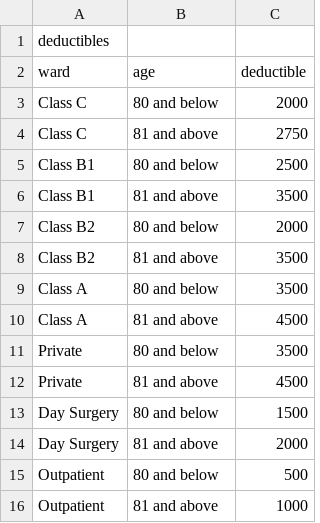
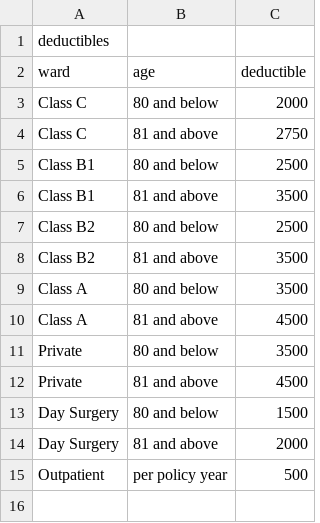
Before and after one commit to janelynneo/MediShield-Life-and-MediSave-chatbot, a CSV file: data/deductibles.csv, drawn as a sheet.

Commit message:
fix: correct Class B2 deductible to $2500, update methodology docs (FAISS, OCR.space), add Statement Upload to About Us, clean pyproject.toml dependencies, add OCR_SPACE_API_KEY to .env.example

```diff
--- a/data/deductibles.csv
+++ b/data/deductibles.csv
@@ -6,3 +6,3 @@ Class B1,80 and below,2500
 Class B1,81 and above,3500
-Class B2,80 and below,2000
+Class B2,80 and below,2500
 Class B2,81 and above,3500
@@ -14,3 +14,2 @@ Day Surgery,80 and below,1500
 Day Surgery,81 and above,2000
-Outpatient,80 and below,500
-Outpatient,81 and above,1000
+Outpatient,per policy year,500
```
Also changed, not shown: data/limits.csv, 15 other files.
